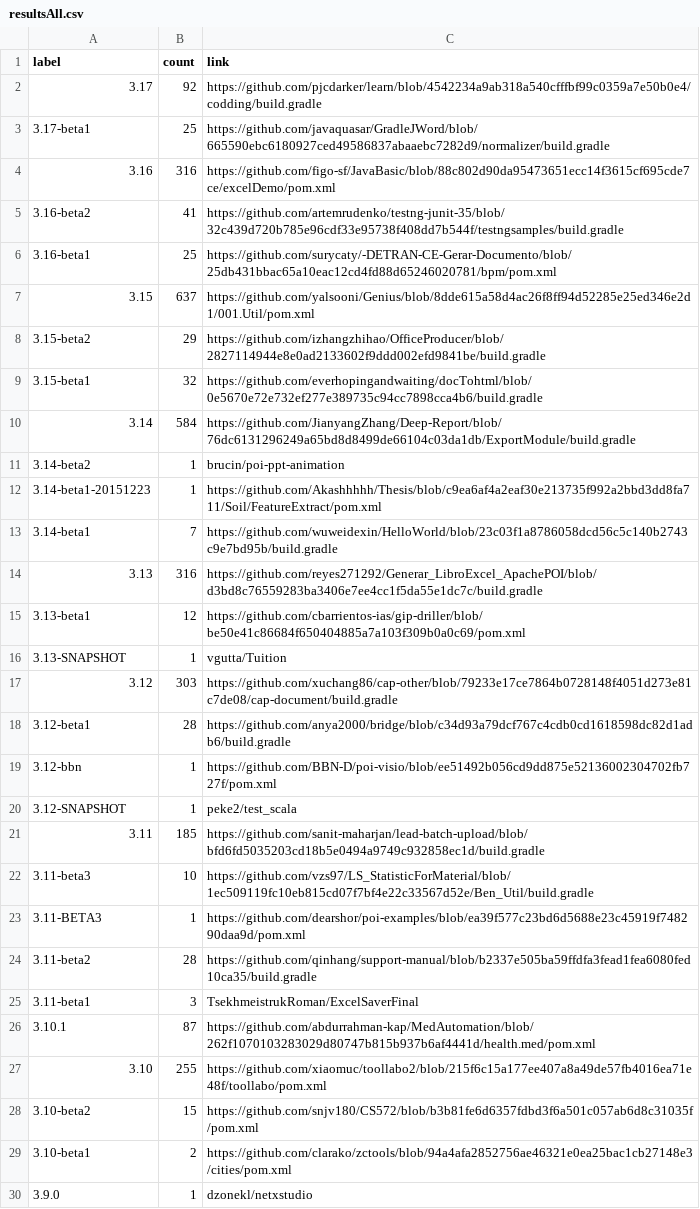
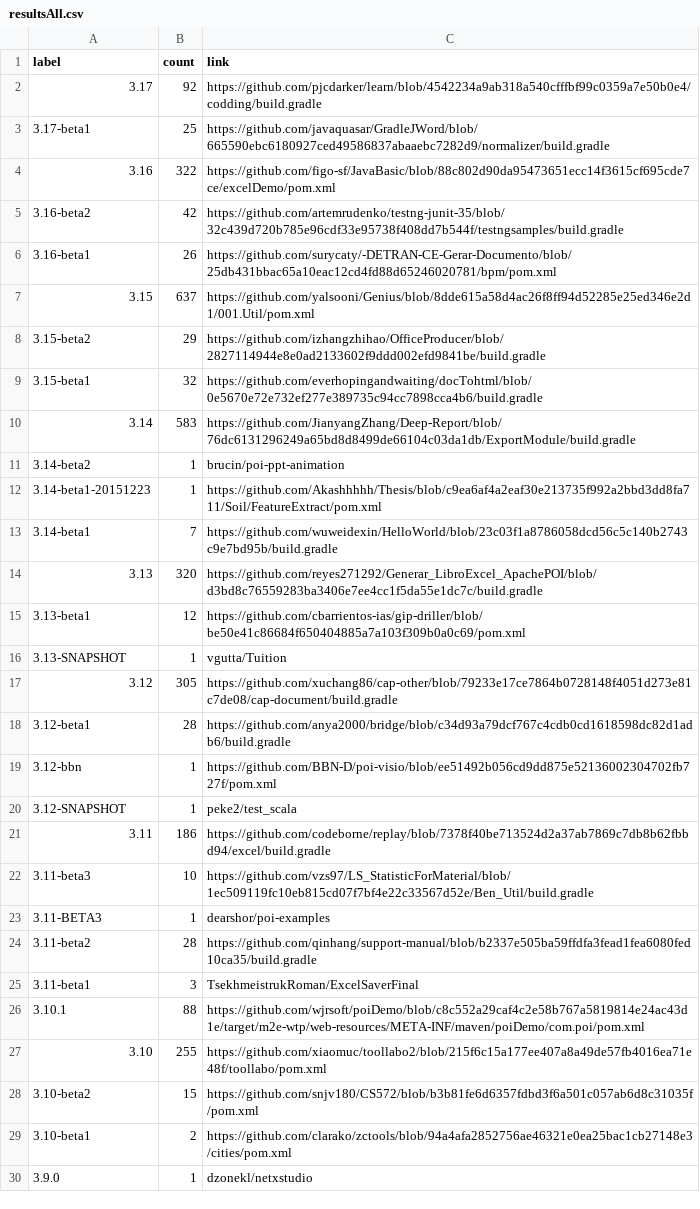
Before and after one commit to centic9/github-version-statistics, a CSV file: docs/resultsAll.csv, drawn as a sheet; only a part is shown; the diff covers the shown part only.

```diff
--- a/docs/resultsAll.csv
+++ b/docs/resultsAll.csv
@@ -3,5 +3,5 @@ label,count,link
 3.17-beta1,25,https://github.com/javaquasar/GradleJWord/blob/665590ebc6180927ced49586837abaaebc7282d9/normalizer/build.gradle
-3.16,316,https://github.com/figo-sf/JavaBasic/blob/88c802d90da95473651ecc14f3615cf695cde7ce/excelDemo/pom.xml
-3.16-beta2,41,https://github.com/artemrudenko/testng-junit-35/blob/32c439d720b785e96cdf33e95738f408dd7b544f/testngsamples/build.gradle
-3.16-beta1,25,https://github.com/surycaty/-DETRAN-CE-Gerar-Documento/blob/25db431bbac65a10eac12cd4fd88d65246020781/bpm/pom.xml
+3.16,322,https://github.com/figo-sf/JavaBasic/blob/88c802d90da95473651ecc14f3615cf695cde7ce/excelDemo/pom.xml
+3.16-beta2,42,https://github.com/artemrudenko/testng-junit-35/blob/32c439d720b785e96cdf33e95738f408dd7b544f/testngsamples/build.gradle
+3.16-beta1,26,https://github.com/surycaty/-DETRAN-CE-Gerar-Documento/blob/25db431bbac65a10eac12cd4fd88d65246020781/bpm/pom.xml
 3.15,637,https://github.com/yalsooni/Genius/blob/8dde615a58d4ac26f8ff94d52285e25ed346e2d1/001.Util/pom.xml
@@ -9,3 +9,3 @@ label,count,link
 3.15-beta1,32,https://github.com/everhopingandwaiting/docTohtml/blob/0e5670e72e732ef277e389735c94cc7898cca4b6/build.gradle
-3.14,584,https://github.com/JianyangZhang/Deep-Report/blob/76dc6131296249a65bd8d8499de66104c03da1db/ExportModule/build.gradle
+3.14,583,https://github.com/JianyangZhang/Deep-Report/blob/76dc6131296249a65bd8d8499de66104c03da1db/ExportModule/build.gradle
 3.14-beta2,1,brucin/poi-ppt-animation
@@ -13,6 +13,6 @@ label,count,link
 3.14-beta1,7,https://github.com/wuweidexin/HelloWorld/blob/23c03f1a8786058dcd56c5c140b2743c9e7bd95b/build.gradle
-3.13,316,https://github.com/reyes271292/Generar_LibroExcel_ApachePOI/blob/d3bd8c76559283ba3406e7ee4cc1f5da55e1dc7c/build.gradle
+3.13,320,https://github.com/reyes271292/Generar_LibroExcel_ApachePOI/blob/d3bd8c76559283ba3406e7ee4cc1f5da55e1dc7c/build.gradle
 3.13-beta1,12,https://github.com/cbarrientos-ias/gip-driller/blob/be50e41c86684f650404885a7a103f309b0a0c69/pom.xml
 3.13-SNAPSHOT,1,vgutta/Tuition
-3.12,303,https://github.com/xuchang86/cap-other/blob/79233e17ce7864b0728148f4051d273e81c7de08/cap-document/build.gradle
+3.12,305,https://github.com/xuchang86/cap-other/blob/79233e17ce7864b0728148f4051d273e81c7de08/cap-document/build.gradle
 3.12-beta1,28,https://github.com/anya2000/bridge/blob/c34d93a79dcf767c4cdb0cd1618598dc82d1adb6/build.gradle
@@ -20,8 +20,8 @@ label,count,link
 3.12-SNAPSHOT,1,peke2/test_scala
-3.11,185,https://github.com/sanit-maharjan/lead-batch-upload/blob/bfd6fd5035203cd18b5e0494a9749c932858ec1d/build.gradle
+3.11,186,https://github.com/codeborne/replay/blob/7378f40be713524d2a37ab7869c7db8b62fbbd94/excel/build.gradle
 3.11-beta3,10,https://github.com/vzs97/LS_StatisticForMaterial/blob/1ec509119fc10eb815cd07f7bf4e22c33567d52e/Ben_Util/build.gradle
-3.11-BETA3,1,https://github.com/dearshor/poi-examples/blob/ea39f577c23bd6d5688e23c45919f748290daa9d/pom.xml
+3.11-BETA3,1,dearshor/poi-examples
 3.11-beta2,28,https://github.com/qinhang/support-manual/blob/b2337e505ba59ffdfa3fead1fea6080fed10ca35/build.gradle
 3.11-beta1,3,TsekhmeistrukRoman/ExcelSaverFinal
-3.10.1,87,https://github.com/abdurrahman-kap/MedAutomation/blob/262f1070103283029d80747b815b937b6af4441d/health.med/pom.xml
+3.10.1,88,https://github.com/wjrsoft/poiDemo/blob/c8c552a29caf4c2e58b767a5819814e24ac43d1e/target/m2e-wtp/web-resources/META-INF/maven/poiDemo/com.poi/pom.xml
 3.10,255,https://github.com/xiaomuc/toollabo2/blob/215f6c15a177ee407a8a49de57fb4016ea71e48f/toollabo/pom.xml
```
Also changed, not shown: 6 edited cells elsewhere in this file, docs/_data/versionChanges.csv, docs/resultsCurrent.csv, 5 other files.
